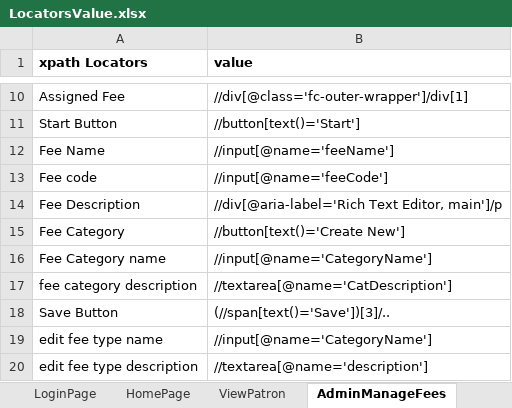
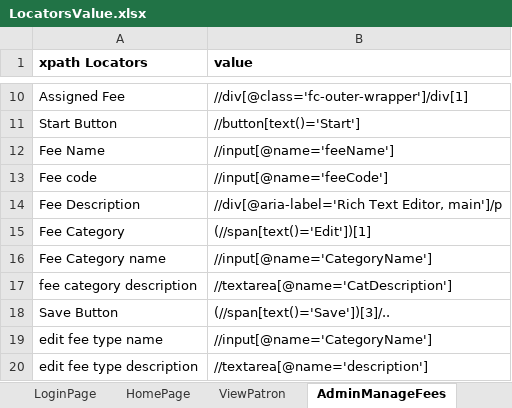
Before and after one commit to satishkumar96/PaySchoolAdmin_Cucumber_Automation, an Excel workbook: src/main/resources/LocatorsValue.xlsx, sheet AdminManageFees, drawn as a sheet; only a part is shown, gaps mark what is left out; values as stored, in another font and other column widths than the file's, no borders; the diff covers the shown part only; the diff names each change by its address in the sheet, - before the commit and + after, or states it on an @@ line.

```diff
--- a/src/main/resources/LocatorsValue.xlsx (sheet AdminManageFees)
+++ b/src/main/resources/LocatorsValue.xlsx (sheet AdminManageFees)
-B15 (value): //button[text()='Create New']
+B15 (value): (//span[text()='Edit'])[1]
```
Also changed, not shown: 23 added rows and 1 edited cell elsewhere in this sheet, sheet HomePage, target/classes/LocatorsValue.xlsx, 51 other files.
